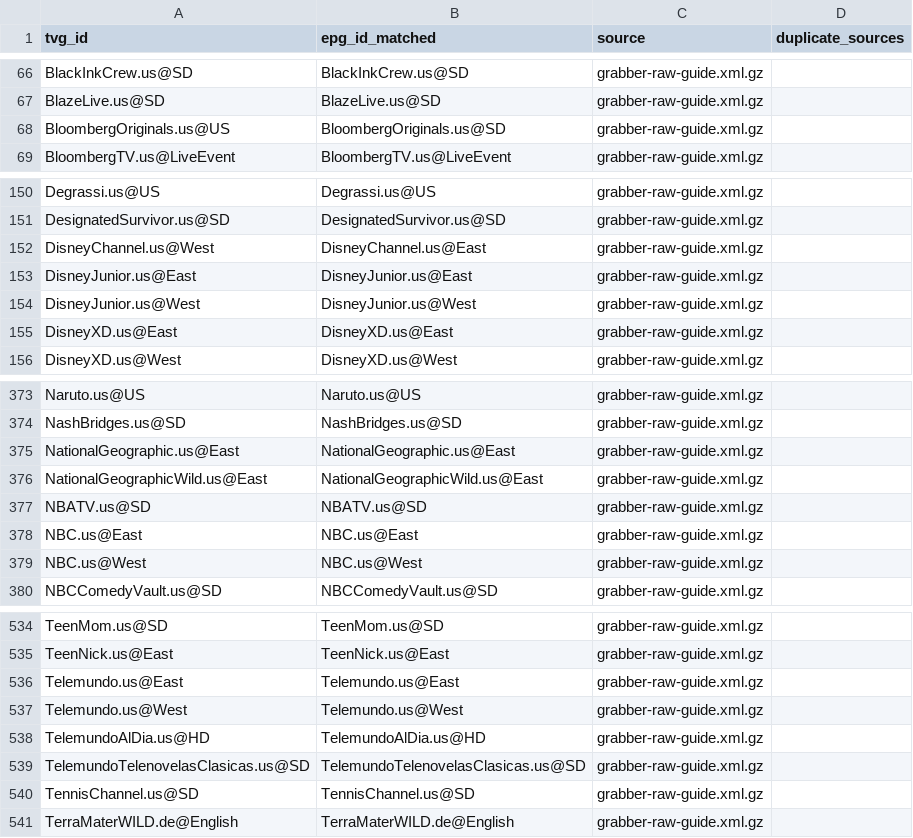
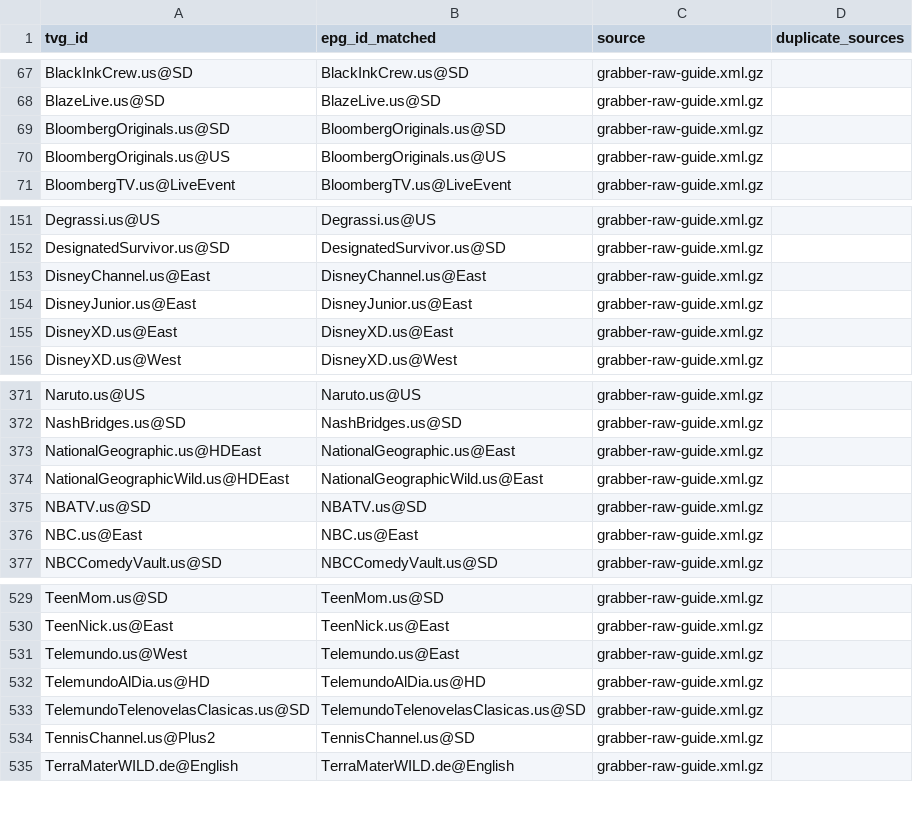
Before and after one commit to umarjamilpc/EPG-LIST-GEN, a CSV file: epgs/US/reports/grabber-matched.csv, drawn as a sheet; only a part is shown, gaps mark what is left out; the diff covers the shown part only.

```diff
--- a/epgs/US/reports/grabber-matched.csv
+++ b/epgs/US/reports/grabber-matched.csv
@@ -67,3 +68,4 @@ BlackInkCrew.us@SD,BlackInkCrew.us@SD,grabber-raw-guide.xml.gz,
 BlazeLive.us@SD,BlazeLive.us@SD,grabber-raw-guide.xml.gz,
-BloombergOriginals.us@US,BloombergOriginals.us@SD,grabber-raw-guide.xml.gz,
+BloombergOriginals.us@SD,BloombergOriginals.us@SD,grabber-raw-guide.xml.gz,
+BloombergOriginals.us@US,BloombergOriginals.us@US,grabber-raw-guide.xml.gz,
 BloombergTV.us@LiveEvent,BloombergTV.us@LiveEvent,grabber-raw-guide.xml.gz,
@@ -151,5 +152,4 @@ Degrassi.us@US,Degrassi.us@US,grabber-raw-guide.xml.gz,
 DesignatedSurvivor.us@SD,DesignatedSurvivor.us@SD,grabber-raw-guide.xml.gz,
-DisneyChannel.us@West,DisneyChannel.us@East,grabber-raw-guide.xml.gz,
+DisneyChannel.us@East,DisneyChannel.us@East,grabber-raw-guide.xml.gz,
 DisneyJunior.us@East,DisneyJunior.us@East,grabber-raw-guide.xml.gz,
-DisneyJunior.us@West,DisneyJunior.us@West,grabber-raw-guide.xml.gz,
 DisneyXD.us@East,DisneyXD.us@East,grabber-raw-guide.xml.gz,
@@ -374,7 +372,6 @@ Naruto.us@US,Naruto.us@US,grabber-raw-guide.xml.gz,
 NashBridges.us@SD,NashBridges.us@SD,grabber-raw-guide.xml.gz,
-NationalGeographic.us@East,NationalGeographic.us@East,grabber-raw-guide.xml.gz,
-NationalGeographicWild.us@East,NationalGeographicWild.us@East,grabber-raw-guide.xml.gz,
+NationalGeographic.us@HDEast,NationalGeographic.us@East,grabber-raw-guide.xml.gz,
+NationalGeographicWild.us@HDEast,NationalGeographicWild.us@East,grabber-raw-guide.xml.gz,
 NBATV.us@SD,NBATV.us@SD,grabber-raw-guide.xml.gz,
 NBC.us@East,NBC.us@East,grabber-raw-guide.xml.gz,
-NBC.us@West,NBC.us@West,grabber-raw-guide.xml.gz,
 NBCComedyVault.us@SD,NBCComedyVault.us@SD,grabber-raw-guide.xml.gz,
@@ -535,7 +530,6 @@ TeenMom.us@SD,TeenMom.us@SD,grabber-raw-guide.xml.gz,
 TeenNick.us@East,TeenNick.us@East,grabber-raw-guide.xml.gz,
-Telemundo.us@East,Telemundo.us@East,grabber-raw-guide.xml.gz,
-Telemundo.us@West,Telemundo.us@West,grabber-raw-guide.xml.gz,
+Telemundo.us@West,Telemundo.us@East,grabber-raw-guide.xml.gz,
 TelemundoAlDia.us@HD,TelemundoAlDia.us@HD,grabber-raw-guide.xml.gz,
 TelemundoTelenovelasClasicas.us@SD,TelemundoTelenovelasClasicas.us@SD,grabber-raw-guide.xml.gz,
-TennisChannel.us@SD,TennisChannel.us@SD,grabber-raw-guide.xml.gz,
+TennisChannel.us@Plus2,TennisChannel.us@SD,grabber-raw-guide.xml.gz,
 TerraMaterWILD.de@English,TerraMaterWILD.de@English,grabber-raw-guide.xml.gz,
```
Also changed, not shown: 3 added rows, 6 removed rows and 8 edited cells elsewhere in this file, epgs/US/reports/merge-matched.csv, epgs/US/reports/urls-matched.csv, 13 other files.
